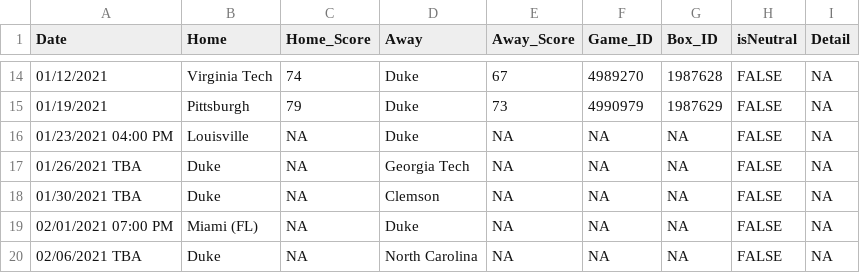
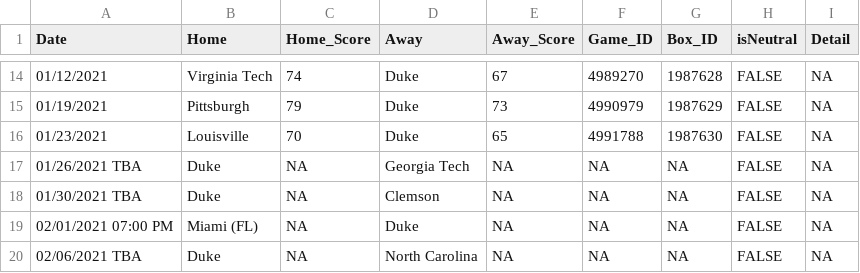
Before and after one commit to JackLich10/NCAA_Lineup, a CSV file: data/2020-21/schedule.csv, drawn as a sheet; only a part is shown, gaps mark what is left out; removed rows and columns are numbered as before the commit, all else as after; the diff names each change by its address in the sheet, - before the commit and + after, or states it on an @@ line.

```diff
--- a/data/2020-21/schedule.csv
+++ b/data/2020-21/schedule.csv
-row 16: 01/23/2021 04:00 PM | Louisville | NA | Duke | NA | NA | NA | FALSE | NA
+row 16: 01/23/2021 | Louisville | 70 | Duke | 65 | 4991788 | 1987630 | FALSE | NA
```
Also changed, not shown: 1 other file.
